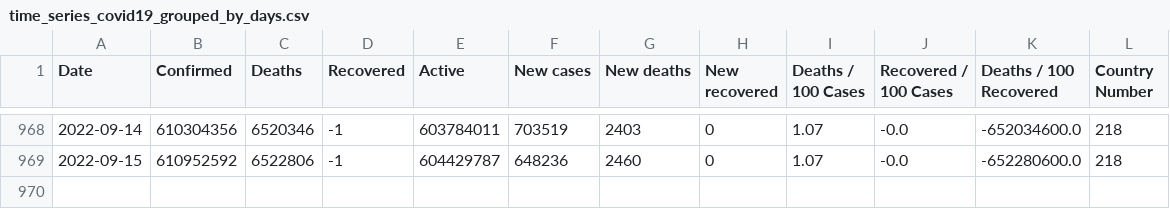
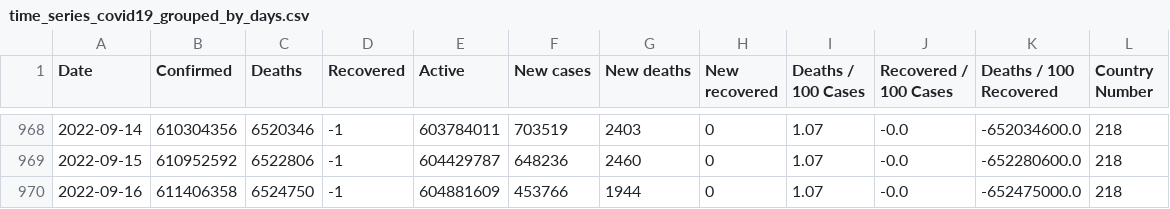
Before and after one commit to milanowicz/COVID-19-Dataset, a CSV file: data/jhu/time_series_covid19_grouped_by_days.csv, drawn as a sheet; only a part is shown, gaps mark what is left out; the diff names each change by its address in the sheet, - before the commit and + after, or states it on an @@ line.

Commit message:
Update data.

```diff
--- a/data/jhu/time_series_covid19_grouped_by_days.csv
+++ b/data/jhu/time_series_covid19_grouped_by_days.csv
+row 970: 2022-09-16 | 611406358 | 6524750 | -1 | 604881609 | 453766 | 1944 | 0 | 1.07 | -0.0 | -652475000.0 | 218
```
Also changed, not shown: data/jhu/time_series_covid19_grouped_by_countries.csv.
